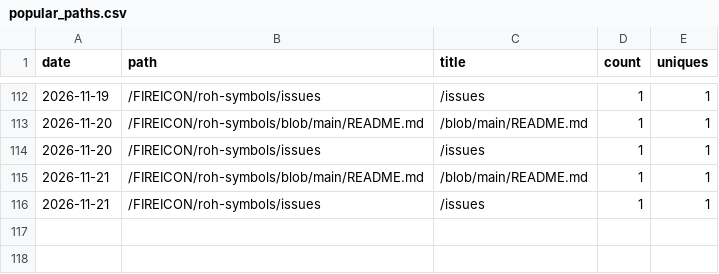
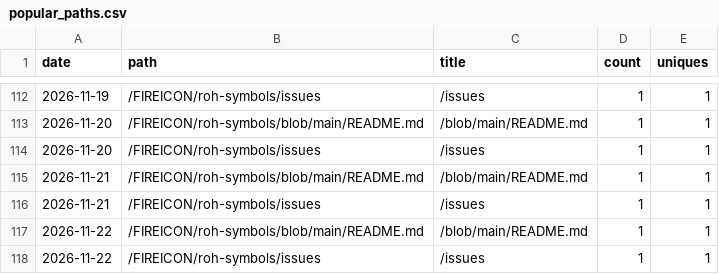
Before and after one commit to FIREICON/roh-symbols, a CSV file: popular_paths.csv, drawn as a sheet; only a part is shown, gaps mark what is left out; the diff names each change by its address in the sheet, - before the commit and + after, or states it on an @@ line.

```diff
--- a/popular_paths.csv
+++ b/popular_paths.csv
+row 117: 2026-11-22 | /FIREICON/roh-symbols/blob/main/README.md | /blob/main/README.md | 1 | 1
+row 118: 2026-11-22 | /FIREICON/roh-symbols/issues | /issues | 1 | 1
```
Also changed, not shown: clones.csv, views.csv, 2 other files.
